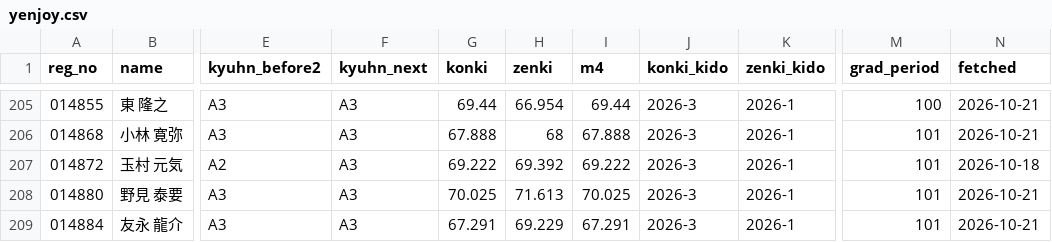
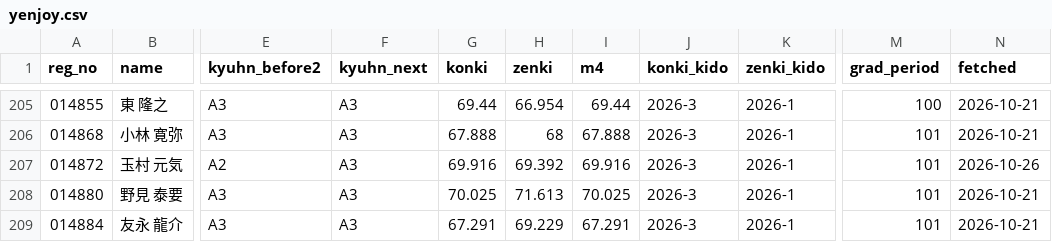
Before and after one commit to greengiant7773/keirin-taisha, a CSV file: yenjoy.csv, drawn as a sheet; only a part is shown, gaps mark what is left out; the diff names each change by its address in the sheet, - before the commit and + after, or states it on an @@ line.

```diff
--- a/yenjoy.csv
+++ b/yenjoy.csv
-G207 (konki): 69.222
+G207 (konki): 69.916
-I207 (m4): 69.222
+I207 (m4): 69.916
-N207 (fetched): 2026-10-18
+N207 (fetched): 2026-10-26
```
Also changed, not shown: 4 other files.
